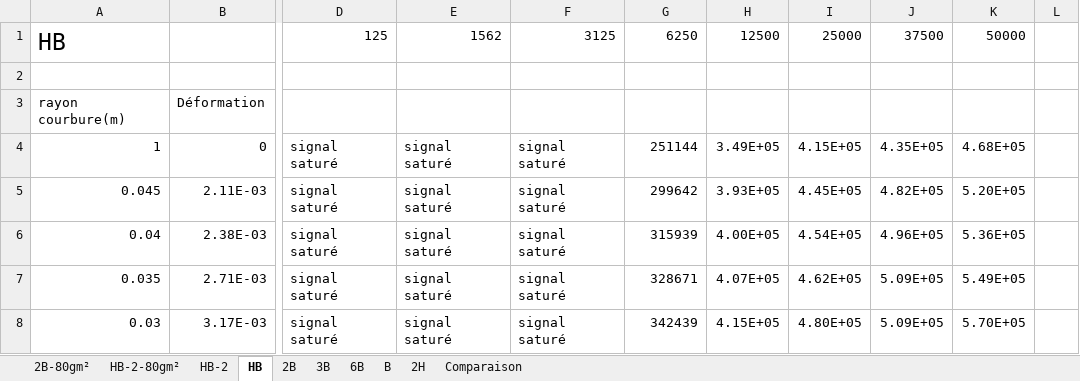
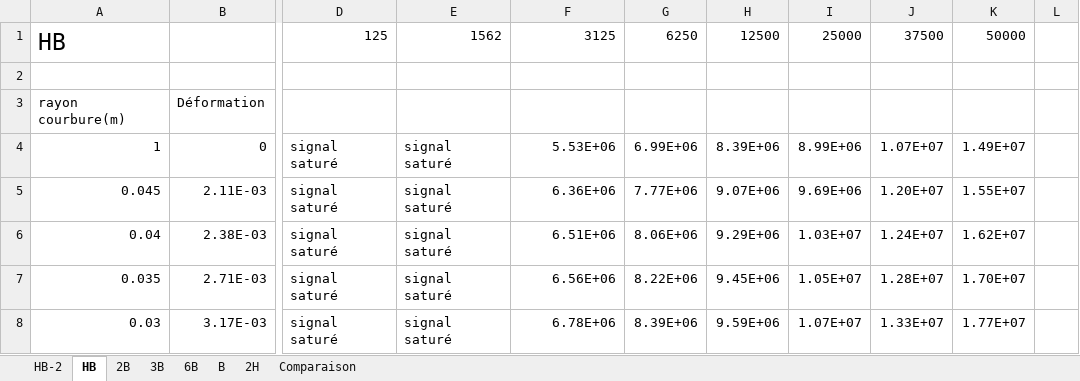
Before and after one commit to MOSH-Insa-Toulouse/2024-2025-4GP-Glubulax-TTRollanDD, an Excel workbook: Résultats/Mesures.xlsx, sheet HB, drawn as a sheet; only a part is shown, gaps mark what is left out; values as stored, in another font and other column widths than the file's, no borders; charts and pictures not drawn; the diff covers the shown part only; the diff names each change by its address in the sheet, - before the commit and + after, or states it on an @@ line.

```diff
--- a/Résultats/Mesures.xlsx (sheet HB)
+++ b/Résultats/Mesures.xlsx (sheet HB)
-sheet tab: 2B-80gm²
-sheet tab: HB-2-80gm²
-F4: signal saturé
+F4: 5.53E+06
-G4: 251144
+G4: 6.99E+06
-H4: 3.49E+05
+H4: 8.39E+06
-I4: 4.15E+05
+I4: 8.99E+06
-J4: 4.35E+05
+J4: 1.07E+07
-K4: 4.68E+05
+K4: 1.49E+07
-F5: signal saturé
+F5: 6.36E+06
-G5: 299642
+G5: 7.77E+06
-H5: 3.93E+05
+H5: 9.07E+06
-I5: 4.45E+05
+I5: 9.69E+06
-J5: 4.82E+05
+J5: 1.20E+07
-K5: 5.20E+05
+K5: 1.55E+07
-F6: signal saturé
+F6: 6.51E+06
-G6: 315939
+G6: 8.06E+06
-H6: 4.00E+05
+H6: 9.29E+06
-I6: 4.54E+05
+I6: 1.03E+07
-J6: 4.96E+05
+J6: 1.24E+07
-K6: 5.36E+05
+K6: 1.62E+07
-F7: signal saturé
+F7: 6.56E+06
-G7: 328671
+G7: 8.22E+06
-H7: 4.07E+05
+H7: 9.45E+06
-I7: 4.62E+05
+I7: 1.05E+07
-J7: 5.09E+05
+J7: 1.28E+07
-K7: 5.49E+05
+K7: 1.70E+07
-F8: signal saturé
+F8: 6.78E+06
-G8: 342439
+G8: 8.39E+06
-H8: 4.15E+05
+H8: 9.59E+06
-I8: 4.80E+05
+I8: 1.07E+07
-J8: 5.09E+05
+J8: 1.33E+07
-K8: 5.70E+05
+K8: 1.77E+07
```
Also changed, not shown: 23 added rows, 5 removed rows and 21 edited cells elsewhere in this sheet, sheet 3B, sheet 2B, sheet B, sheet HB-2, sheet 6B, sheet 2H, charts or pictures.
